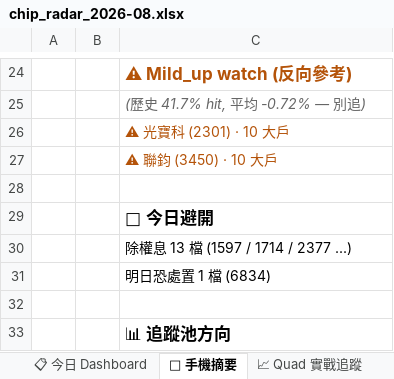
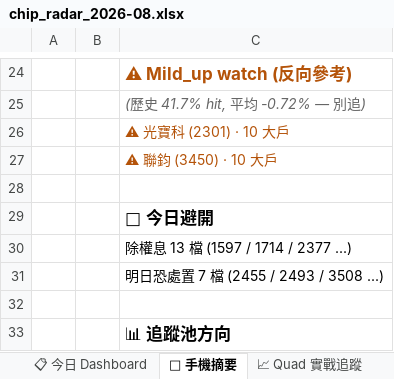
Before and after one commit to DRwillychiu/CHIP_RADAR_TW, an Excel workbook: data/reports/chip_radar_2026-08.xlsx, sheet 📱 手機摘要, drawn as a sheet; only a part is shown, gaps mark what is left out; values as stored, in another font and other column widths than the file's, no borders; the diff names each change by its address in the sheet, - before the commit and + after, or states it on an @@ line.

```diff
--- a/data/reports/chip_radar_2026-08.xlsx (sheet 📱 手機摘要)
+++ b/data/reports/chip_radar_2026-08.xlsx (sheet 📱 手機摘要)
-C31: 明日恐處置 1 檔 (6834)
+C31: 明日恐處置 7 檔 (2455 / 2493 / 3508 ...)
```
Also changed, not shown: sheet 📋 今日 Dashboard, sheet 20260820, data/reports/latest.xlsx, 20 other files.
